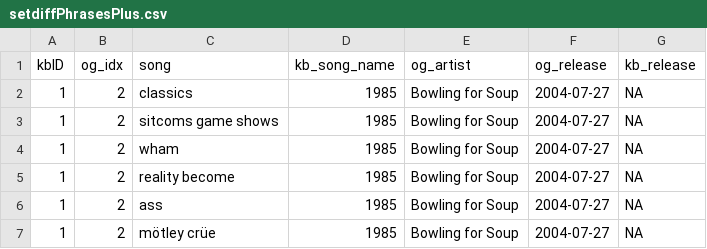
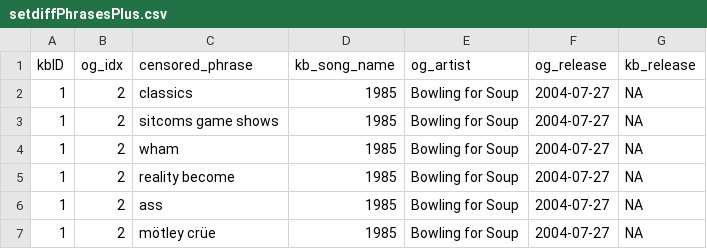
Before and after one commit to the-pudding/kidz-bop-data, a CSV file: data/censoring/setdiffPhrasesPlus.csv, drawn as a sheet; only a part is shown.

Commit message:
start making list of bad and seeing prevalence

```diff
--- a/data/censoring/setdiffPhrasesPlus.csv
+++ b/data/censoring/setdiffPhrasesPlus.csv
@@ -1,2 +1,2 @@
-"kbID","og_idx","song","kb_song_name","og_artist","og_release","kb_release"
+"kbID","og_idx","censored_phrase","kb_song_name","og_artist","og_release","kb_release"
 1,2,"classics","1985","Bowling for Soup","2004-07-27",NA
```
Also changed, not shown: 3 other files.
